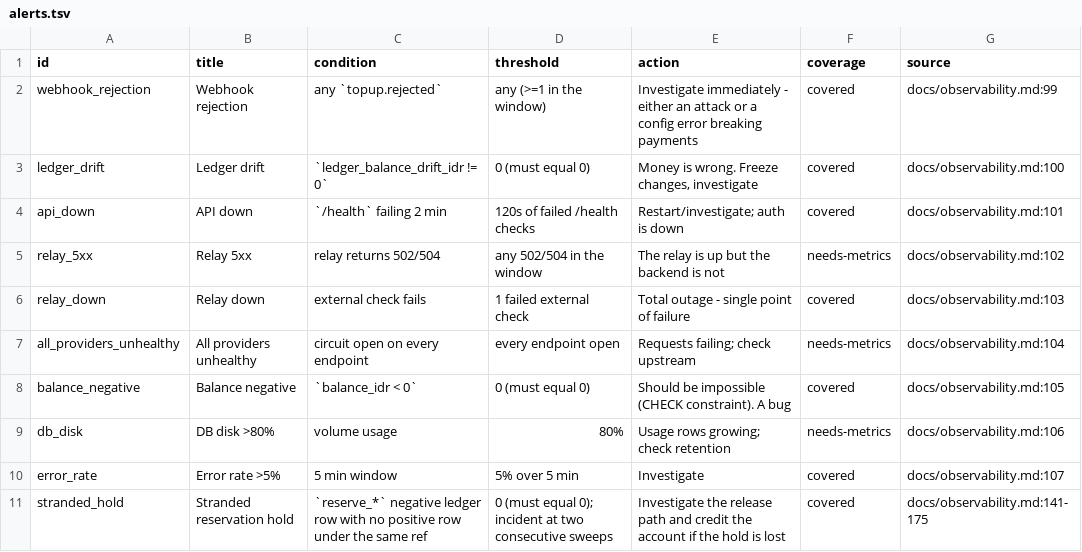
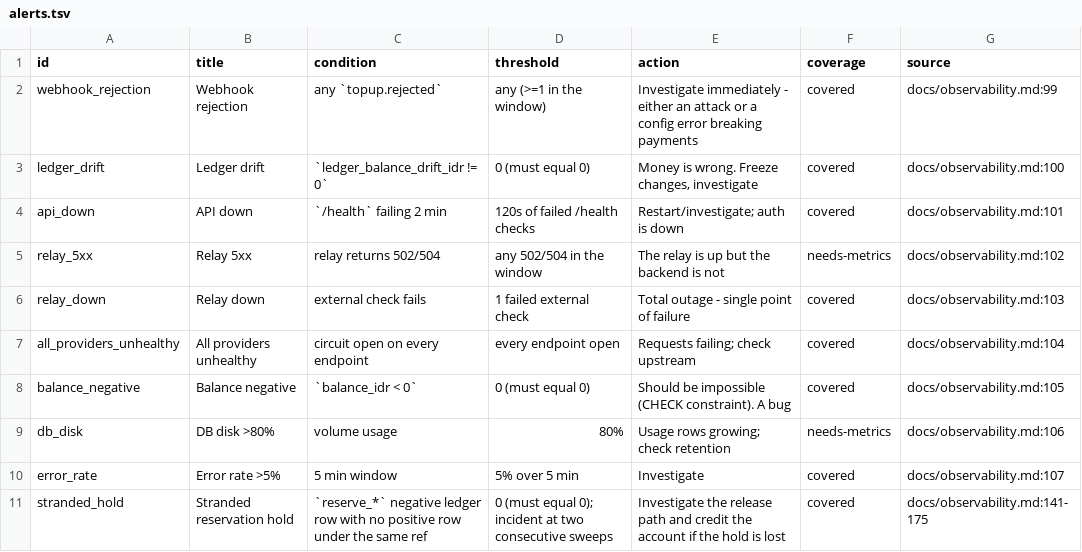
Before and after one commit to kardelitaitu/apikita, a TSV file: tools/alert/alerts.tsv, drawn as a sheet.

Commit message:
feat(alert): check all_providers_unhealthy from the breaker state instead of declaring it unchecked

```diff
--- a/tools/alert/alerts.tsv
+++ b/tools/alert/alerts.tsv
@@ -6,3 +6,3 @@ relay_5xx	Relay 5xx	relay returns 502/504	any 502/504 in the window	The relay is
 relay_down	Relay down	external check fails	1 failed external check	Total outage - single point of failure	covered	docs/observability.md:103
-all_providers_unhealthy	All providers unhealthy	circuit open on every endpoint	every endpoint open	Requests failing; check upstream	needs-metrics	docs/observability.md:104
+all_providers_unhealthy	All providers unhealthy	circuit open on every endpoint	every endpoint open	Requests failing; check upstream	covered	docs/observability.md:104
 balance_negative	Balance negative	`balance_idr < 0`	0 (must equal 0)	Should be impossible (CHECK constraint). A bug	covered	docs/observability.md:105
```
Also changed, not shown: 3 other files.
